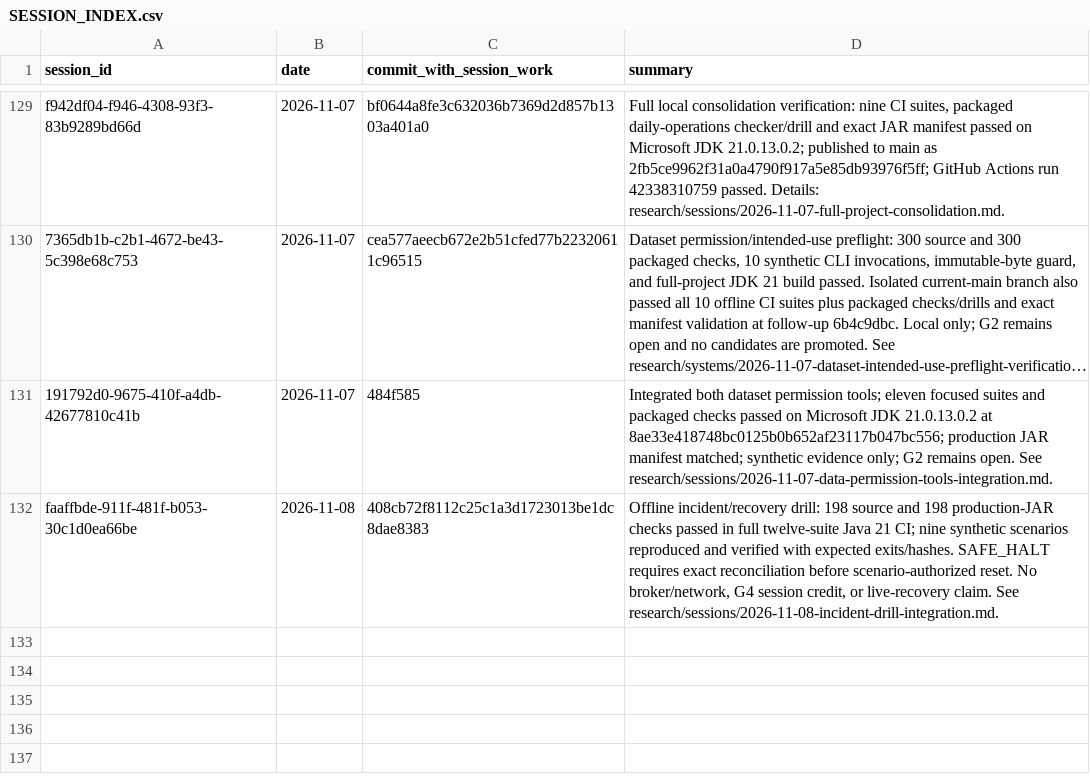
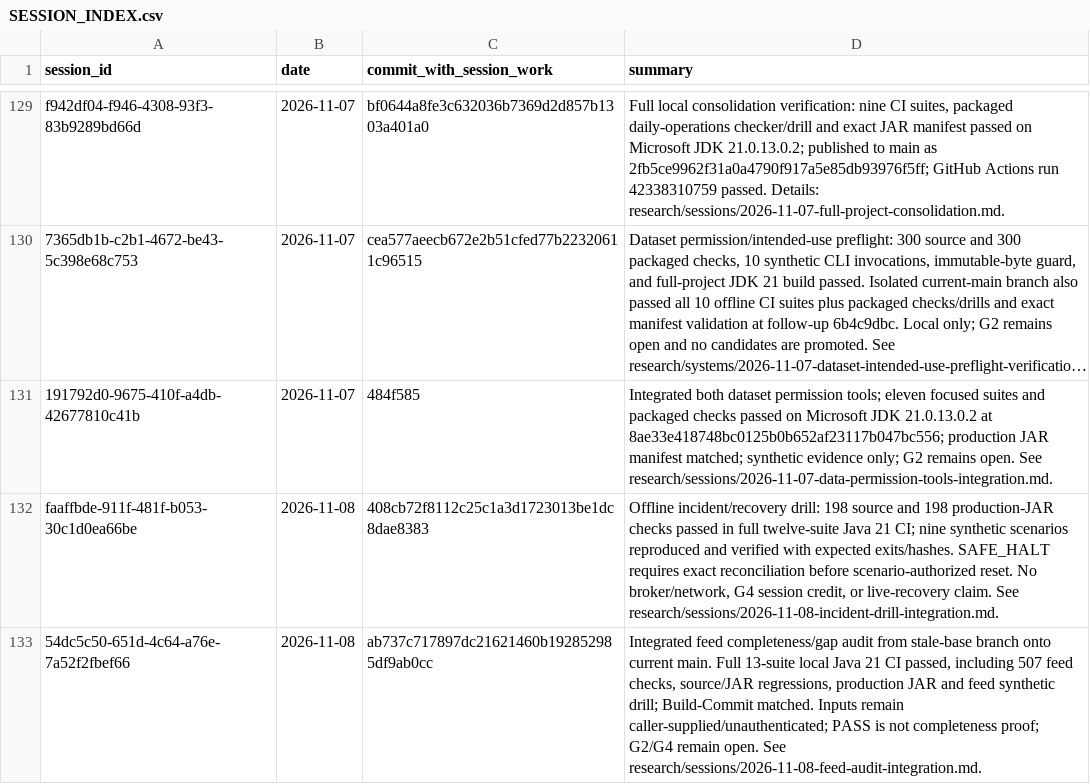
Before and after one commit to Mscient/Intra, a CSV file: research/SESSION_INDEX.csv, drawn as a sheet; only a part is shown, gaps mark what is left out; long unchanged cells end in …; the diff names each change by its address in the sheet, - before the commit and + after, or states it on an @@ line.

Commit message:
docs: record feed audit integration

```diff
--- a/research/SESSION_INDEX.csv
+++ b/research/SESSION_INDEX.csv
+row 133: 54dc5c50-651d-4c64-a76e-7a52f2fbef66 | 2026-11-08 | ab737c717897dc21621460b192852985df9ab0cc | Integrated feed completeness/gap audit from stale-base branch onto current main. Full 13-suite local Java 21 CI passed, including 507 feed checks, source/JAR regressions, production JAR and feed synthetic drill; Build-Commit matched. Inputs remain caller-supplied/unauthenticated; PASS is not completeness proof; G2/G4 remain open. See research/sessions/2026-11-08-feed-audit-integration.md.
```
Also changed, not shown: 2 other files.
